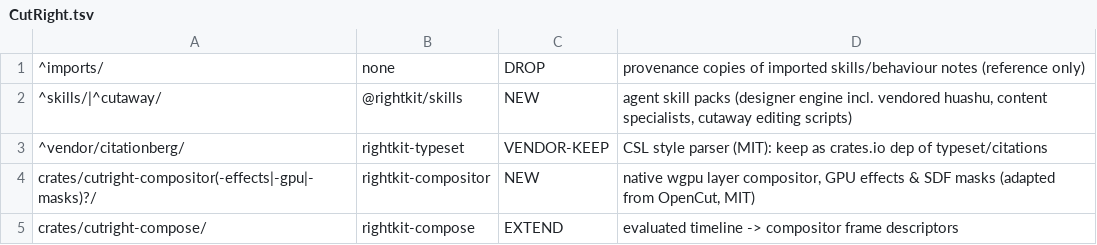
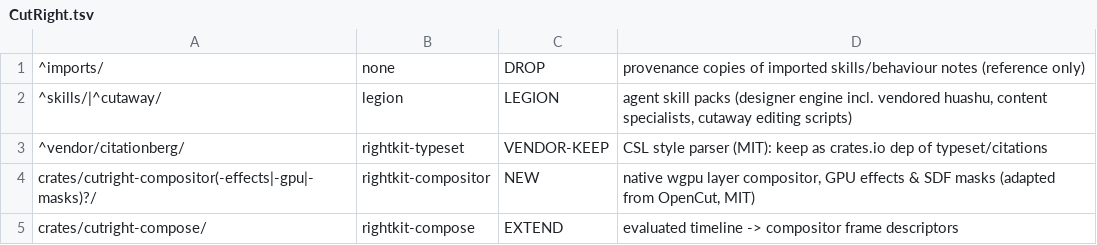
Before and after one commit to bogusyogi/rightkit, a TSV file: docs/audits/2026-11-01-rightkit-package-master-plan/rules/CutRight.tsv, drawn as a sheet; only a part is shown.

```diff
--- a/docs/audits/2026-11-01-rightkit-package-master-plan/rules/CutRight.tsv
+++ b/docs/audits/2026-11-01-rightkit-package-master-plan/rules/CutRight.tsv
@@ -1,3 +1,3 @@
 ^imports/	none	DROP	provenance copies of imported skills/behaviour notes (reference only)
-^skills/|^cutaway/	@rightkit/skills	NEW	agent skill packs (designer engine incl. vendored huashu, content specialists, cutaway editing scripts)
+^skills/|^cutaway/	legion	LEGION	agent skill packs (designer engine incl. vendored huashu, content specialists, cutaway editing scripts)
 ^vendor/citationberg/	rightkit-typeset	VENDOR-KEEP	CSL style parser (MIT): keep as crates.io dep of typeset/citations
```
Also changed, not shown: docs/audits/2026-11-01-rightkit-package-master-plan/rules/coderight.tsv, docs/audits/2026-11-01-rightkit-package-master-plan/rules/legion.tsv, 8 other files.
